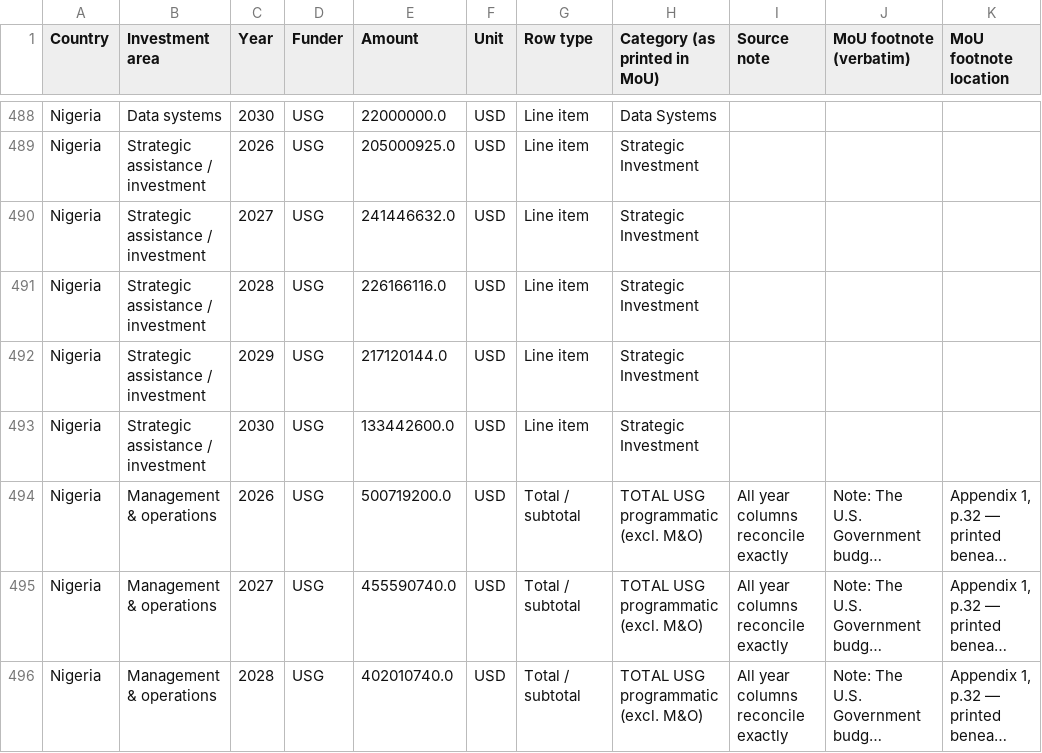
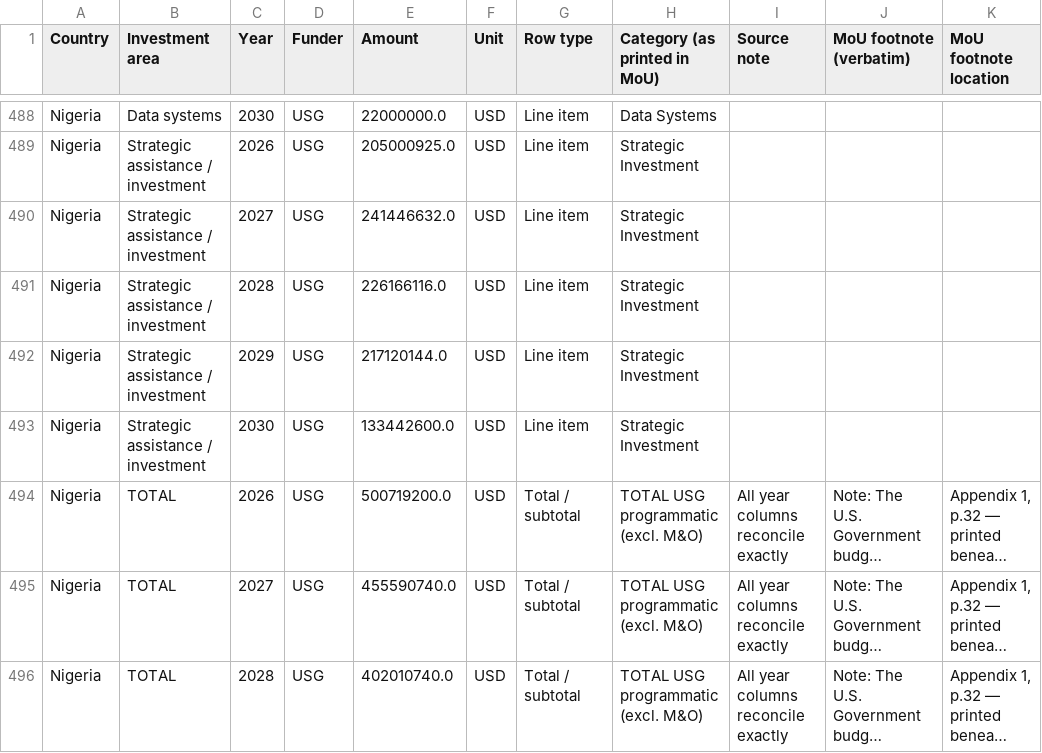
Before and after one commit to TAFMeijer/USG_MOU, a CSV file: data/budget_tidy.csv, drawn as a sheet; only a part is shown, gaps mark what is left out; long unchanged cells end in …; the diff covers the shown part only; the diff names each change by its address in the sheet, - before the commit and + after, or states it on an @@ line.

```diff
--- a/data/budget_tidy.csv
+++ b/data/budget_tidy.csv
-B494:B496 (Investment area): Management & operations
+B494:B496 (Investment area): TOTAL
```
Also changed, not shown: 13 edited cells elsewhere in this file, analysis/uganda_cadre_fte.csv, data/budget_series.csv, 9 other files.
